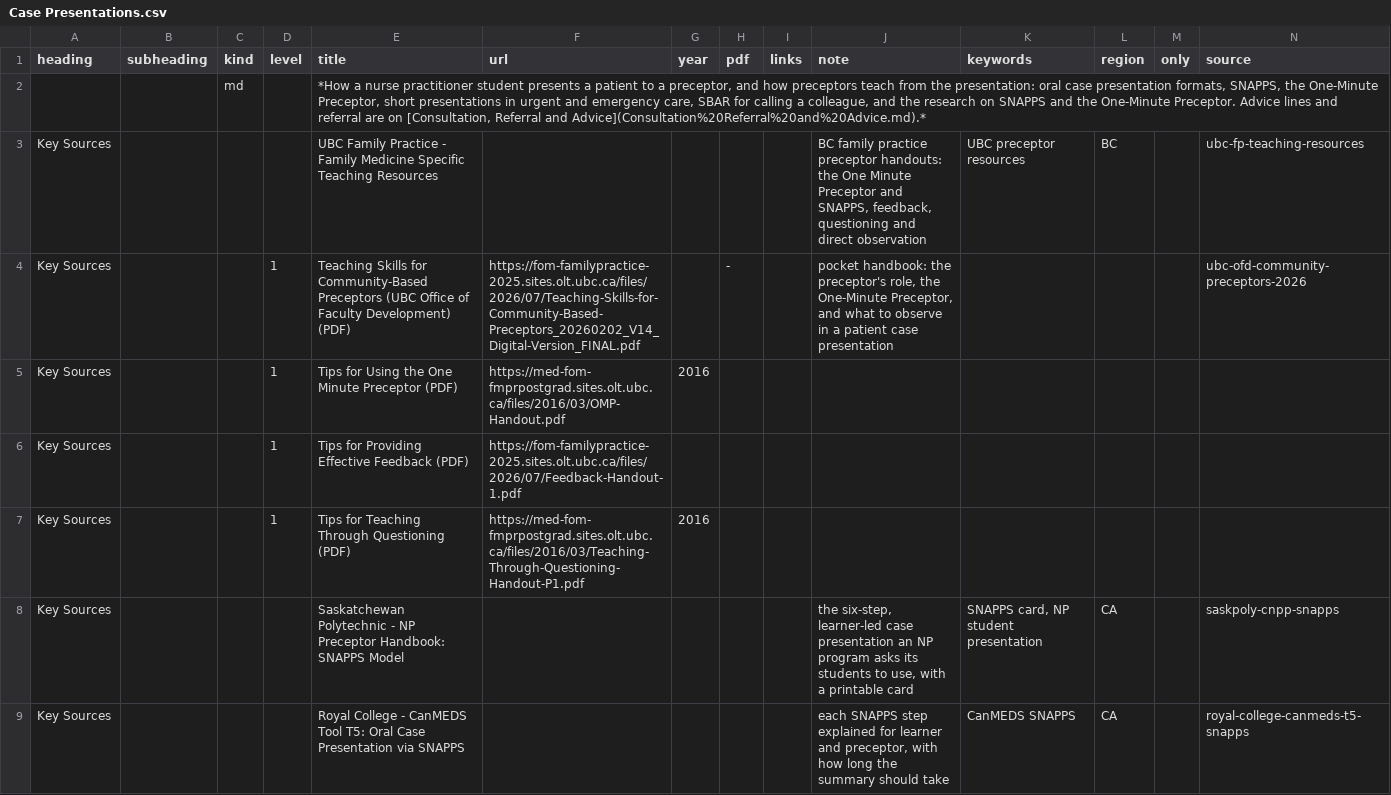
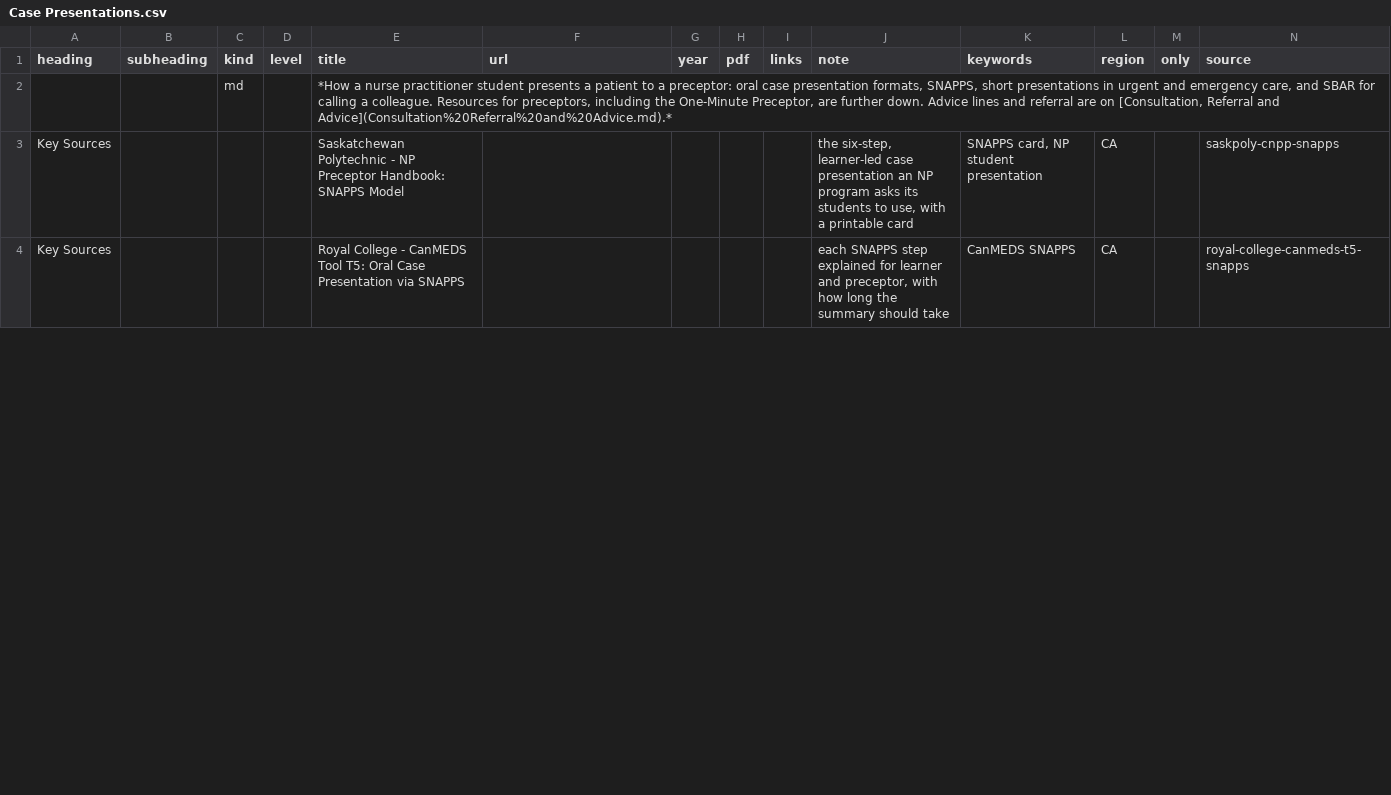
Before and after one commit to joegrafe/np-practice-resource, a CSV file: docs/7 Practice/Case Presentations.csv, drawn as a sheet; only a part is shown; the diff covers the shown part only.

```diff
--- a/docs/7 Practice/Case Presentations.csv
+++ b/docs/7 Practice/Case Presentations.csv
@@ -1,8 +1,3 @@
 heading,subheading,kind,level,title,url,year,pdf,links,note,keywords,region,only,source
-,,md,,"*How a nurse practitioner student presents a patient to a preceptor, and how preceptors teach from the presentation: oral case presentation formats, SNAPPS, the One-Minute Preceptor, short presentations in urgent and emergency care, SBAR for calling a colleague, and the research on SNAPPS and the One-Minute Preceptor. Advice lines and referral are on [Consultation, Referral and Advice](Consultation%20Referral%20and%20Advice.md).*",,,,,,,,,
-Key Sources,,,,UBC Family Practice - Family Medicine Specific Teaching Resources,,,,,"BC family practice preceptor handouts: the One Minute Preceptor and SNAPPS, feedback, questioning and direct observation",UBC preceptor resources,BC,,ubc-fp-teaching-resources
-Key Sources,,,1,Teaching Skills for Community-Based Preceptors (UBC Office of Faculty Development) (PDF),https://fom-familypractice-2025.sites.olt.ubc.ca/files/2026/07/Teaching-Skills-for-Community-Based-Preceptors_20260202_V14_Digital-Version_FINAL.pdf,,-,,"pocket handbook: the preceptor's role, the One-Minute Preceptor, and what to observe in a patient case presentation",,,,ubc-ofd-community-preceptors-2026
-Key Sources,,,1,Tips for Using the One Minute Preceptor (PDF),https://med-fom-fmprpostgrad.sites.olt.ubc.ca/files/2016/03/OMP-Handout.pdf,2016,,,,,,,
-Key Sources,,,1,Tips for Providing Effective Feedback (PDF),https://fom-familypractice-2025.sites.olt.ubc.ca/files/2026/07/Feedback-Handout-1.pdf,,,,,,,,
-Key Sources,,,1,Tips for Teaching Through Questioning (PDF),https://med-fom-fmprpostgrad.sites.olt.ubc.ca/files/2016/03/Teaching-Through-Questioning-Handout-P1.pdf,2016,,,,,,,
+,,md,,"*How a nurse practitioner student presents a patient to a preceptor: oral case presentation formats, SNAPPS, short presentations in urgent and emergency care, and SBAR for calling a colleague. Resources for preceptors, including the One-Minute Preceptor, are further down. Advice lines and referral are on [Consultation, Referral and Advice](Consultation%20Referral%20and%20Advice.md).*",,,,,,,,,
 Key Sources,,,,Saskatchewan Polytechnic - NP Preceptor Handbook: SNAPPS Model,,,,,"the six-step, learner-led case presentation an NP program asks its students to use, with a printable card","SNAPPS card, NP student presentation",CA,,saskpoly-cnpp-snapps
```
Also changed, not shown: 10 added rows, 9 removed rows, 1 moved row and 4 edited cells elsewhere in this file, docs/sources.csv, 1 other file.
